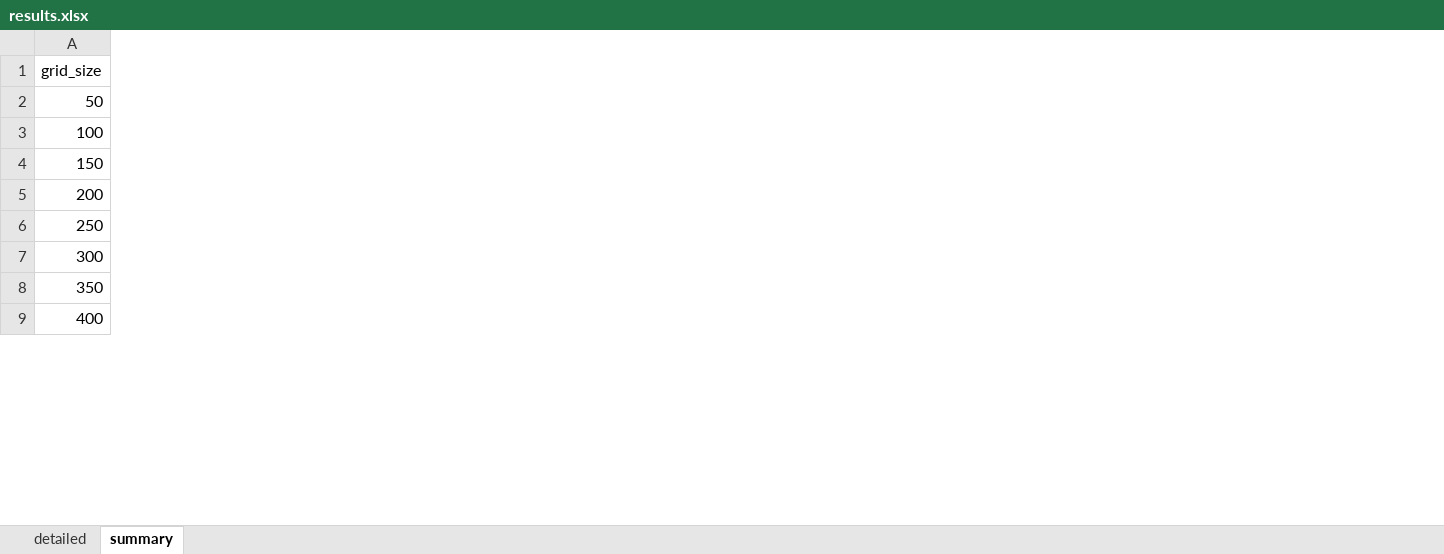
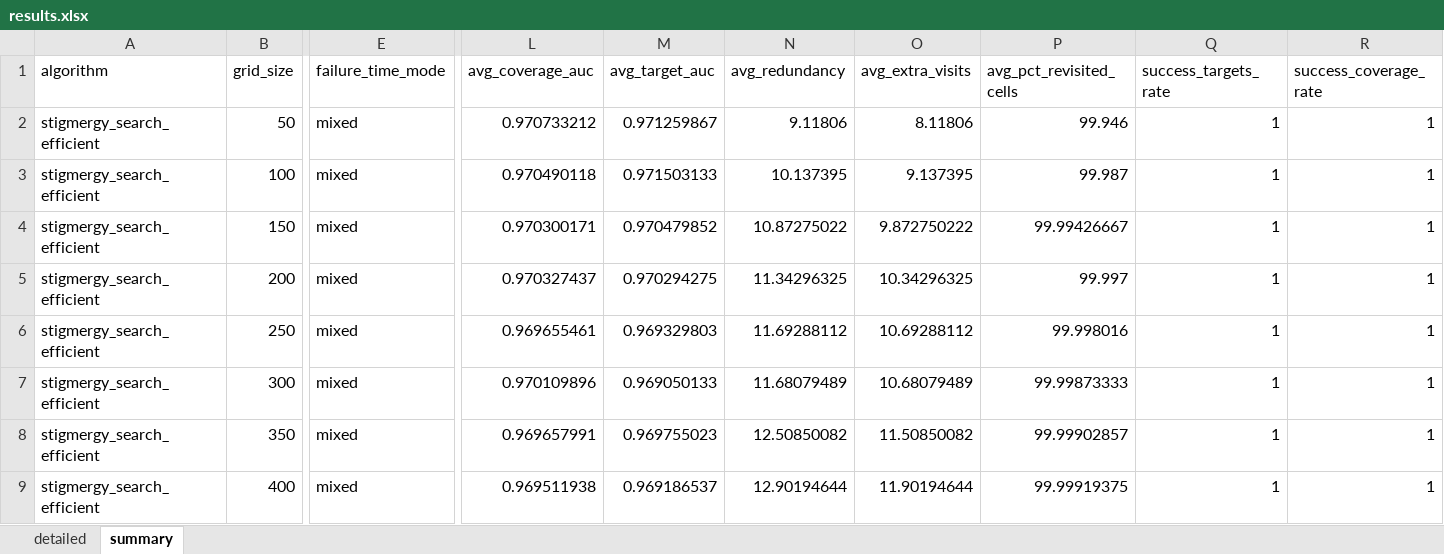
Before and after one commit to Eashwar-S/Dual_pheromone_stigmergic_controller, an Excel workbook: stigmergy_search/experiment_results_stigmergy_efficient/E1/results.xlsx, sheet summary, drawn as a sheet; only a part is shown, gaps mark what is left out; values as stored, in another font and other column widths than the file's, no borders; the diff names each change by its address in the sheet, - before the commit and + after, or states it on an @@ line.

```diff
--- a/stigmergy_search/experiment_results_stigmergy_efficient/E1/results.xlsx (sheet summary)
+++ b/stigmergy_search/experiment_results_stigmergy_efficient/E1/results.xlsx (sheet summary)
+column A (algorithm), rows 2-9: all stigmergy_search_efficient
+column E (failure_time_mode), rows 2-9: all mixed
+column L (avg_coverage_auc), rows 2-9: 0.970733212 | 0.970490118 | 0.970300171 | 0.970327437 | 0.969655461 | 0.970109896 | 0.969657991 | 0.969511938
+column M (avg_target_auc), rows 2-9: 0.971259867 | 0.971503133 | 0.970479852 | 0.970294275 | 0.969329803 | 0.969050133 | 0.969755023 | 0.969186537
+column N (avg_redundancy), rows 2-9: 9.11806 | 10.137395 | 10.87275022 | 11.34296325 | 11.69288112 | 11.68079489 | 12.50850082 | 12.90194644
+column O (avg_extra_visits), rows 2-9: 8.11806 | 9.137395 | 9.872750222 | 10.34296325 | 10.69288112 | 10.68079489 | 11.50850082 | 11.90194644
+column P (avg_pct_revisited_cells), rows 2-9: 99.946 | 99.987 | 99.99426667 | 99.997 | 99.998016 | 99.99873333 | 99.99902857 | 99.99919375
+column Q (success_targets_rate), rows 2-9: all 1
+column R (success_coverage_rate), rows 2-9: all 1
```
Also changed, not shown: sheet detailed, centralized/experiment_results/E1/results.xlsx, centralized/experiment_results/E2/results.xlsx, 32 other files.
